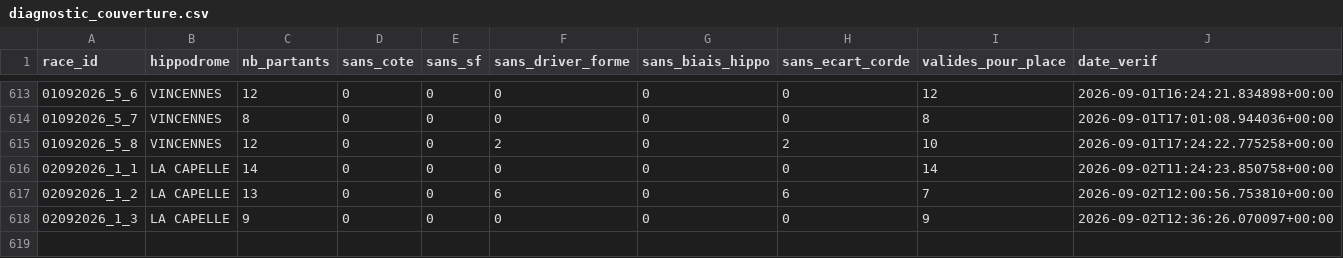
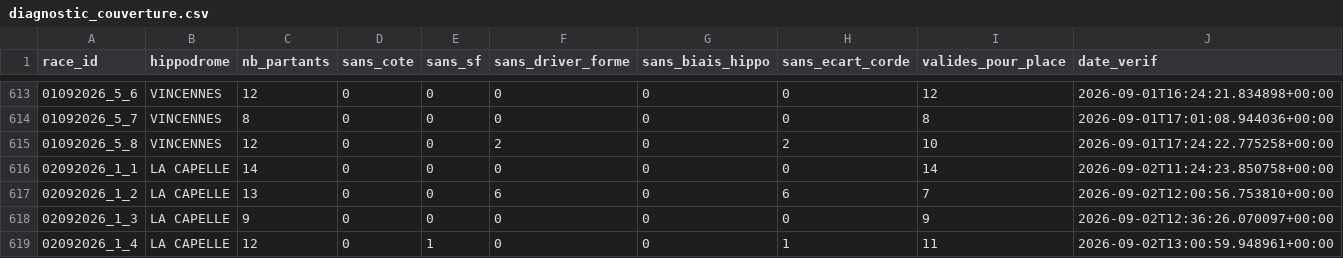
Before and after one commit to Falcon78ux/pmu-paper-trading, a CSV file: diagnostic_couverture.csv, drawn as a sheet; only a part is shown, gaps mark what is left out.

```diff
--- a/diagnostic_couverture.csv
+++ b/diagnostic_couverture.csv
@@ -618 +618,2 @@ race_id,hippodrome,nb_partants,sans_cote,sans_sf,sans_driver_forme,sans_biais_hi
 02092026_1_3,LA CAPELLE,9,0,0,0,0,0,9,2026-09-02T12:36:26.070097+00:00
+02092026_1_4,LA CAPELLE,12,0,1,0,0,1,11,2026-09-02T13:00:59.948961+00:00
```
Also changed, not shown: 3 other files.
